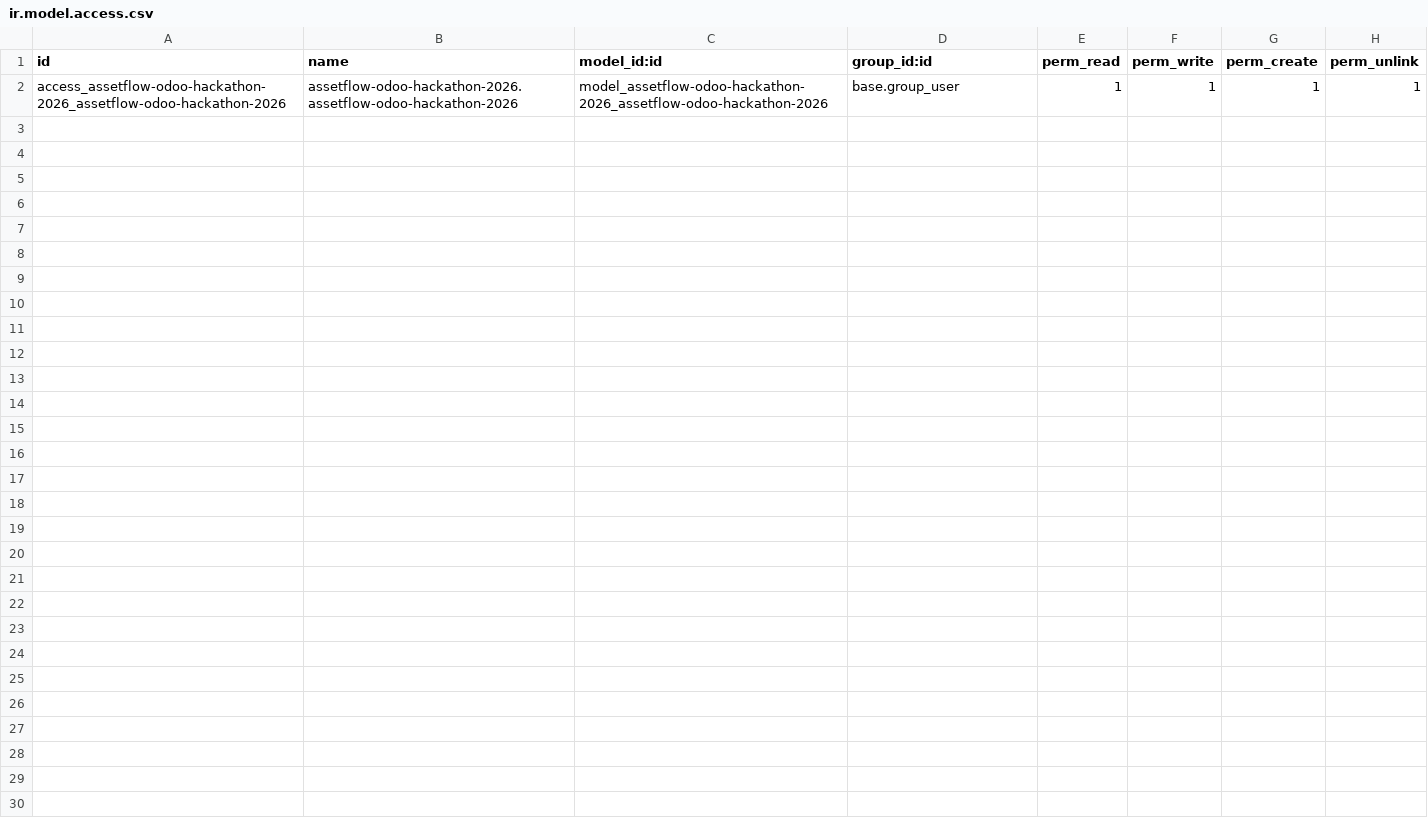
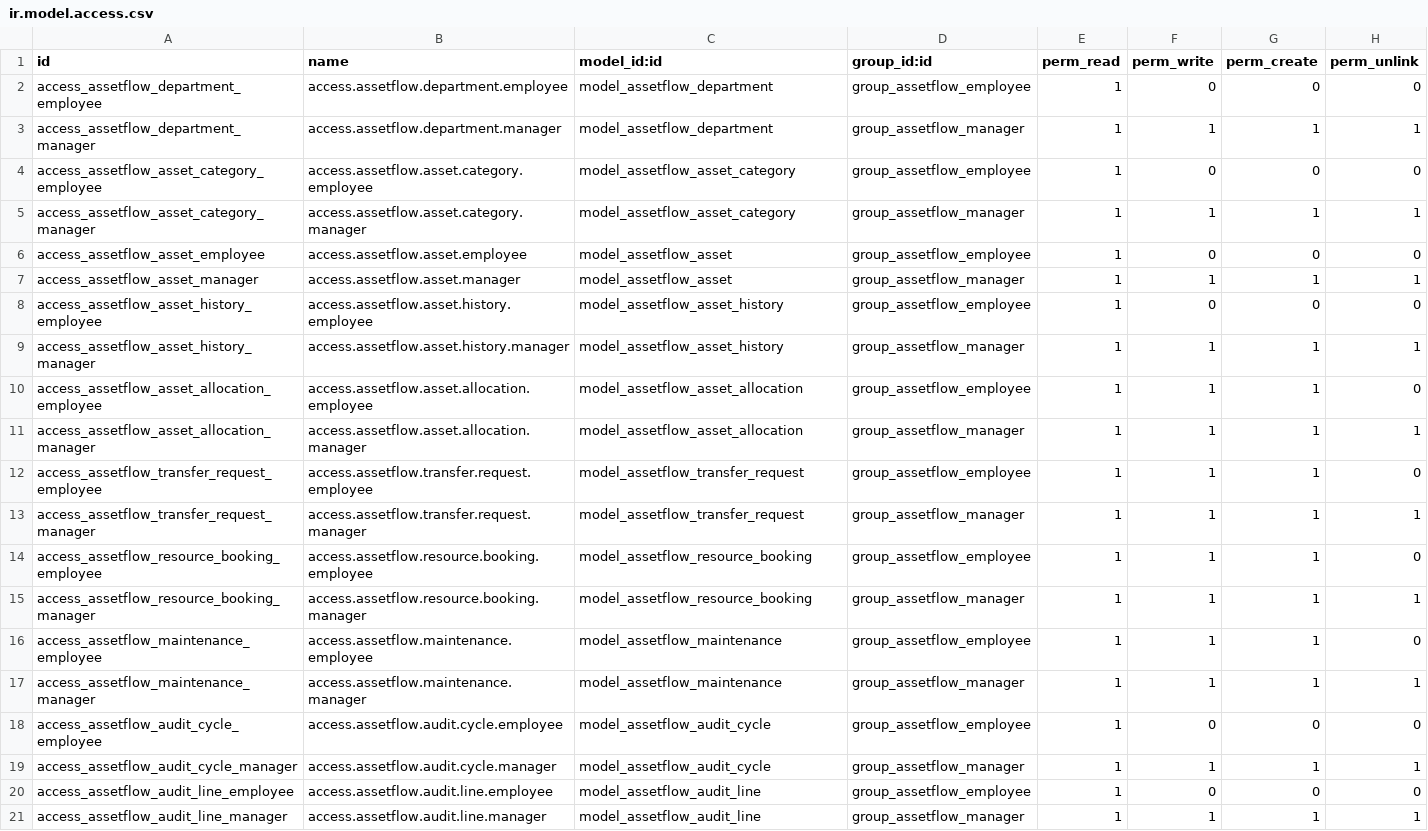
Before and after one commit to vinitgajjar13/-assetflow-odoo-hackathon-2026, a CSV file: assetflow_odoo_hackathon_2026/security/ir.model.access.csv, drawn as a sheet.

```diff
--- a/assetflow_odoo_hackathon_2026/security/ir.model.access.csv
+++ b/assetflow_odoo_hackathon_2026/security/ir.model.access.csv
@@ -1,2 +1,21 @@
 id,name,model_id:id,group_id:id,perm_read,perm_write,perm_create,perm_unlink
-access_assetflow-odoo-hackathon-2026_assetflow-odoo-hackathon-2026,assetflow-odoo-hackathon-2026.assetflow-odoo-hackathon-2026,model_assetflow-odoo-hackathon-2026_assetflow-odoo-hackathon-2026,base.group_user,1,1,1,1
+access_assetflow_department_employee,access.assetflow.department.employee,model_assetflow_department,group_assetflow_employee,1,0,0,0
+access_assetflow_department_manager,access.assetflow.department.manager,model_assetflow_department,group_assetflow_manager,1,1,1,1
+access_assetflow_asset_category_employee,access.assetflow.asset.category.employee,model_assetflow_asset_category,group_assetflow_employee,1,0,0,0
+access_assetflow_asset_category_manager,access.assetflow.asset.category.manager,model_assetflow_asset_category,group_assetflow_manager,1,1,1,1
+access_assetflow_asset_employee,access.assetflow.asset.employee,model_assetflow_asset,group_assetflow_employee,1,0,0,0
+access_assetflow_asset_manager,access.assetflow.asset.manager,model_assetflow_asset,group_assetflow_manager,1,1,1,1
+access_assetflow_asset_history_employee,access.assetflow.asset.history.employee,model_assetflow_asset_history,group_assetflow_employee,1,0,0,0
+access_assetflow_asset_history_manager,access.assetflow.asset.history.manager,model_assetflow_asset_history,group_assetflow_manager,1,1,1,1
+access_assetflow_asset_allocation_employee,access.assetflow.asset.allocation.employee,model_assetflow_asset_allocation,group_assetflow_employee,1,1,1,0
+access_assetflow_asset_allocation_manager,access.assetflow.asset.allocation.manager,model_assetflow_asset_allocation,group_assetflow_manager,1,1,1,1
+access_assetflow_transfer_request_employee,access.assetflow.transfer.request.employee,model_assetflow_transfer_request,group_assetflow_employee,1,1,1,0
+access_assetflow_transfer_request_manager,access.assetflow.transfer.request.manager,model_assetflow_transfer_request,group_assetflow_manager,1,1,1,1
+access_assetflow_resource_booking_employee,access.assetflow.resource.booking.employee,model_assetflow_resource_booking,group_assetflow_employee,1,1,1,0
+access_assetflow_resource_booking_manager,access.assetflow.resource.booking.manager,model_assetflow_resource_booking,group_assetflow_manager,1,1,1,1
+access_assetflow_maintenance_employee,access.assetflow.maintenance.employee,model_assetflow_maintenance,group_assetflow_employee,1,1,1,0
+access_assetflow_maintenance_manager,access.assetflow.maintenance.manager,model_assetflow_maintenance,group_assetflow_manager,1,1,1,1
+access_assetflow_audit_cycle_employee,access.assetflow.audit.cycle.employee,model_assetflow_audit_cycle,group_assetflow_employee,1,0,0,0
+access_assetflow_audit_cycle_manager,access.assetflow.audit.cycle.manager,model_assetflow_audit_cycle,group_assetflow_manager,1,1,1,1
+access_assetflow_audit_line_employee,access.assetflow.audit.line.employee,model_assetflow_audit_line,group_assetflow_employee,1,0,0,0
+access_assetflow_audit_line_manager,access.assetflow.audit.line.manager,model_assetflow_audit_line,group_assetflow_manager,1,1,1,1
```
Also changed, not shown: 41 other files.
